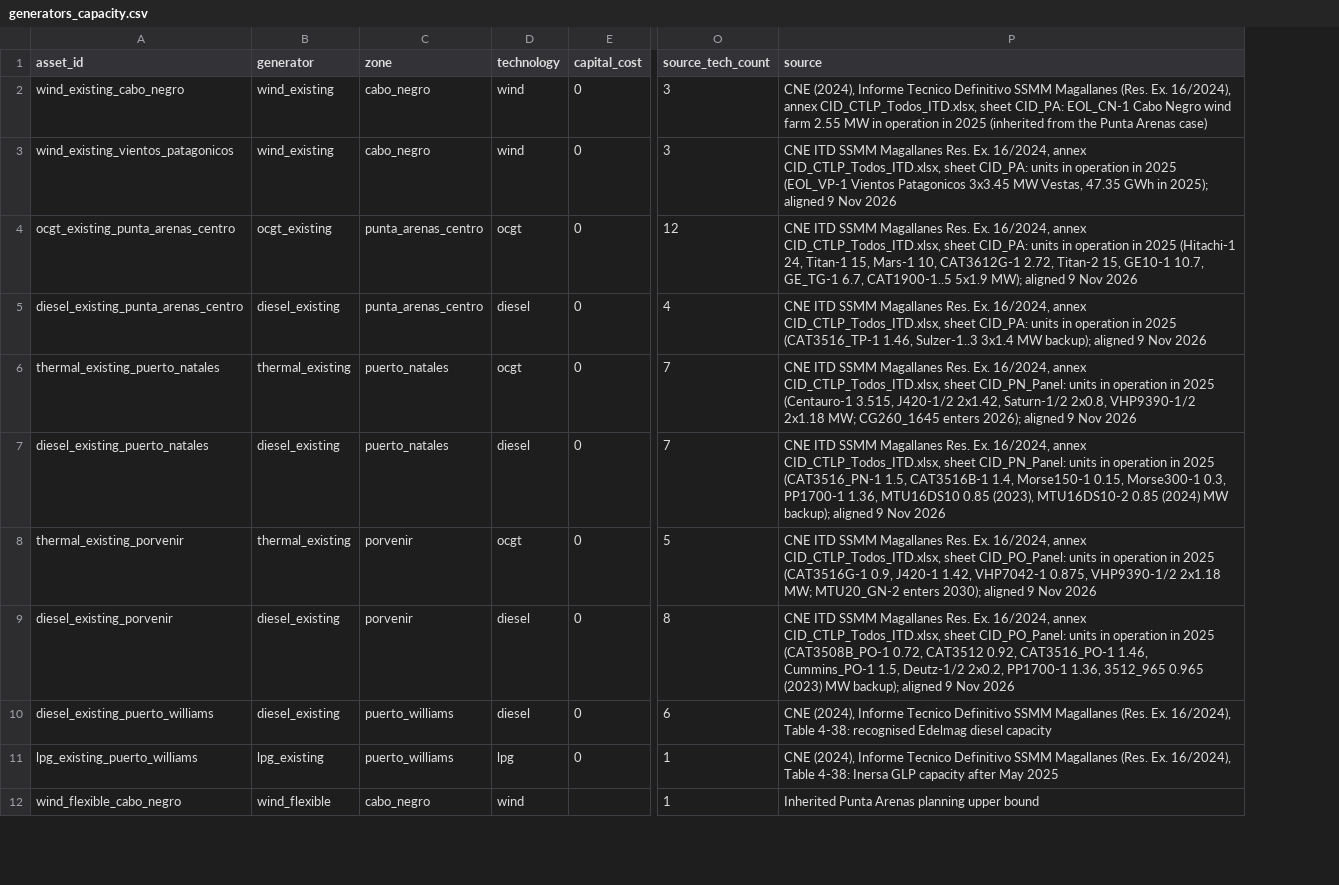
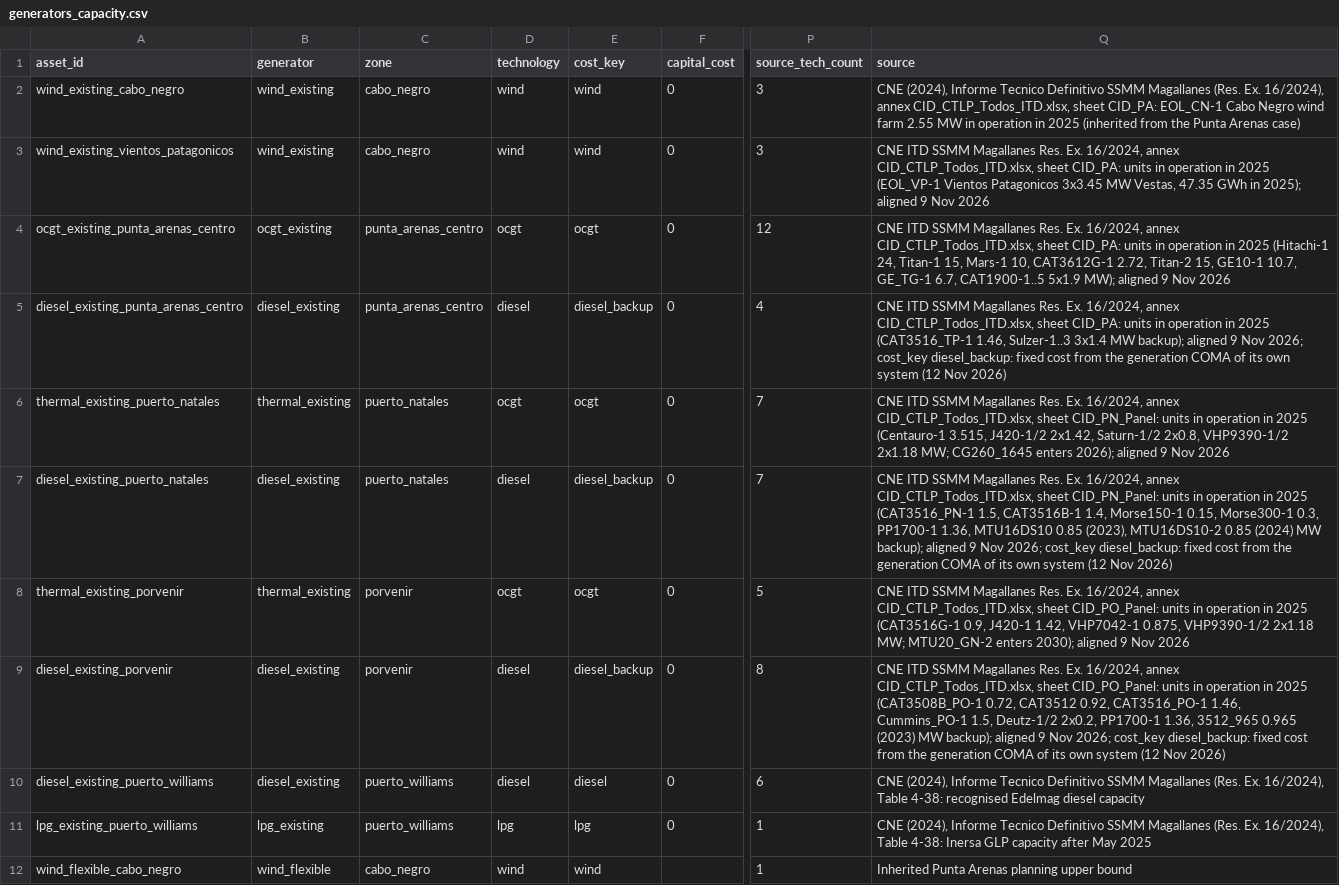
Before and after one commit to Gonza-N/PyPSA-Isolated, a CSV file: input_magallanes/generators_capacity.csv, drawn as a sheet; only a part is shown, gaps mark what is left out; addresses are those after the commit; the diff names each change by its address in the sheet, - before the commit and + after, or states it on an @@ line.

```diff
--- a/input_magallanes/generators_capacity.csv
+++ b/input_magallanes/generators_capacity.csv
+column E (cost_key), rows 2-12: wind | wind | ocgt | diesel_backup | ocgt | diesel_backup | ocgt | diesel_backup | diesel | lpg | wind
-Q5 (source): …9 Nov 2026
+Q5 (source): …9 Nov 2026; cost_key diesel_backup: fixed cost from the generation COMA of its own system (12 Nov 2026)
-Q7 (source): …9 Nov 2026
+Q7 (source): …9 Nov 2026; cost_key diesel_backup: fixed cost from the generation COMA of its own system (12 Nov 2026)
-Q9 (source): …9 Nov 2026
+Q9 (source): …9 Nov 2026; cost_key diesel_backup: fixed cost from the generation COMA of its own system (12 Nov 2026)
```
Also changed, not shown: input_magallanes/costs.csv, input_magallanes/generators_capacity_BAU_base.csv.
